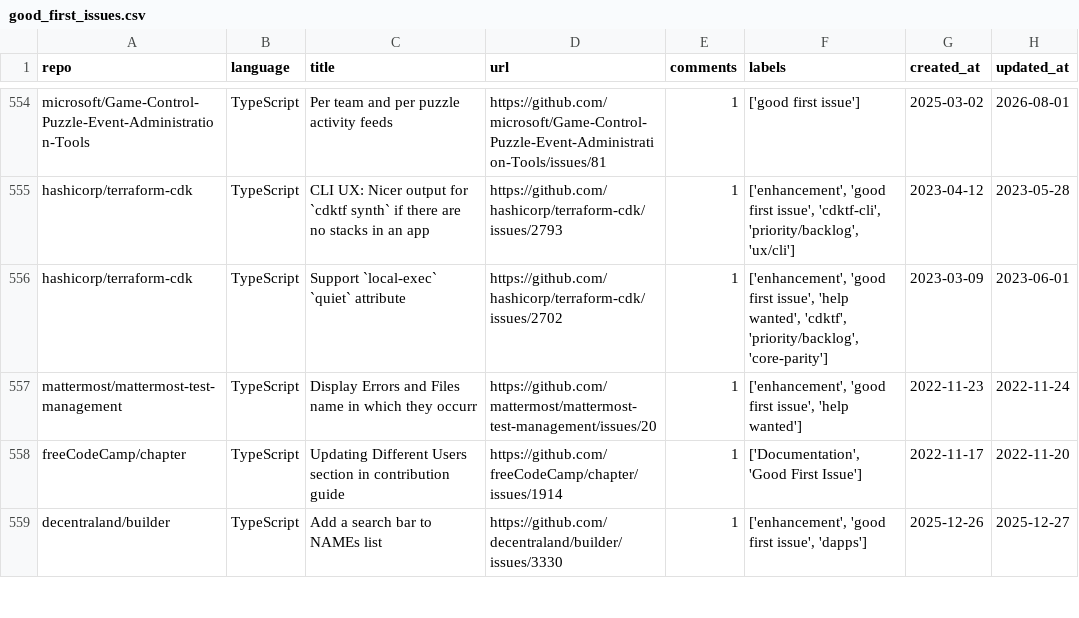
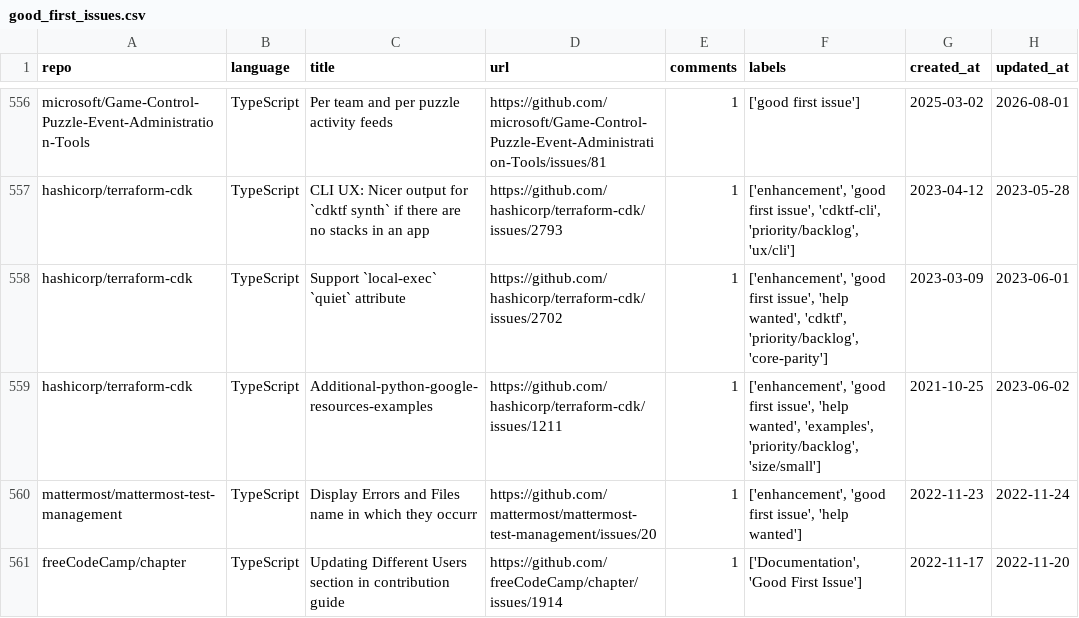
Before and after one commit to drkrillo/good-first-issues, a CSV file: good_first_issues.csv, drawn as a sheet; only a part is shown, gaps mark what is left out; the shorter side is filled out with more unchanged rows; the diff covers the shown part only.

```diff
--- a/good_first_issues.csv
+++ b/good_first_issues.csv
@@ -556,2 +558,3 @@ hashicorp/terraform-cdk,TypeScript,CLI UX: Nicer output for `cdktf synth` if the
 hashicorp/terraform-cdk,TypeScript,Support `local-exec` `quiet` attribute,https://github.com/hashicorp/terraform-cdk/issues/2702,1,"['enhancement', 'good first issue', 'help wanted', 'cdktf', 'priority/backlog', 'core-parity']",2023-03-09,2023-06-01
+hashicorp/terraform-cdk,TypeScript,Additional-python-google-resources-examples,https://github.com/hashicorp/terraform-cdk/issues/1211,1,"['enhancement', 'good first issue', 'help wanted', 'examples', 'priority/backlog', 'size/small']",2021-10-25,2023-06-02
 mattermost/mattermost-test-management,TypeScript,Display Errors and Files name in which they occurr,https://github.com/mattermost/mattermost-test-management/issues/20,1,"['enhancement', 'good first issue', 'help wanted']",2022-11-23,2022-11-24
```
Also changed, not shown: 8 added rows and 6 removed rows elsewhere in this file, 1 other file.
